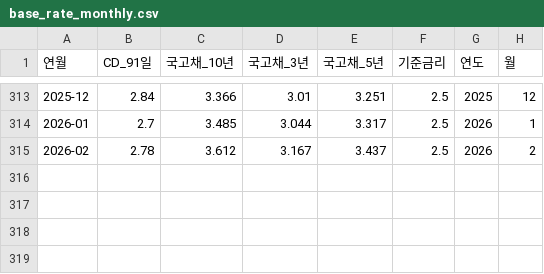
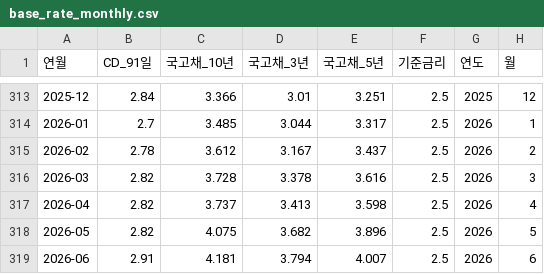
Before and after one commit to daryh0910/real-estate-analysis, a CSV file: data/base_rate_monthly.csv, drawn as a sheet; only a part is shown, gaps mark what is left out.

```diff
--- a/data/base_rate_monthly.csv
+++ b/data/base_rate_monthly.csv
@@ -315 +315,5 @@
 2026-02,2.78,3.612,3.167,3.437,2.5,2026,2
+2026-03,2.82,3.728,3.378,3.616,2.5,2026,3
+2026-04,2.82,3.737,3.413,3.598,2.5,2026,4
+2026-05,2.82,4.075,3.682,3.896,2.5,2026,5
+2026-06,2.91,4.181,3.794,4.007,2.5,2026,6
```
Also changed, not shown: data/housing_price_index_sido_monthly.csv, data/kb_indicators_regional_monthly.csv, 26 other files.
